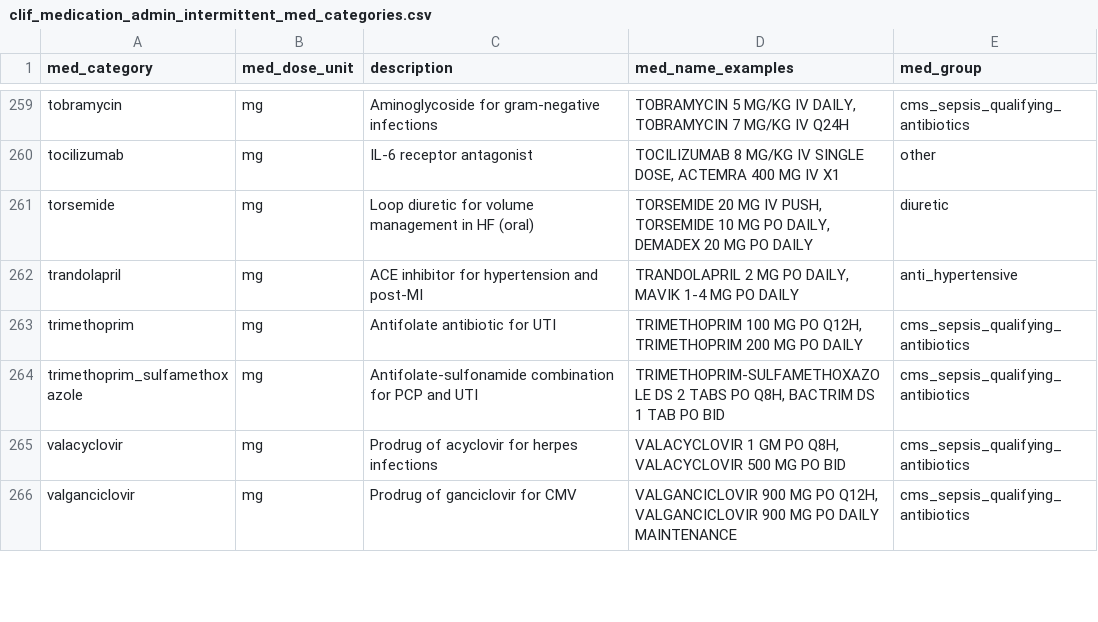
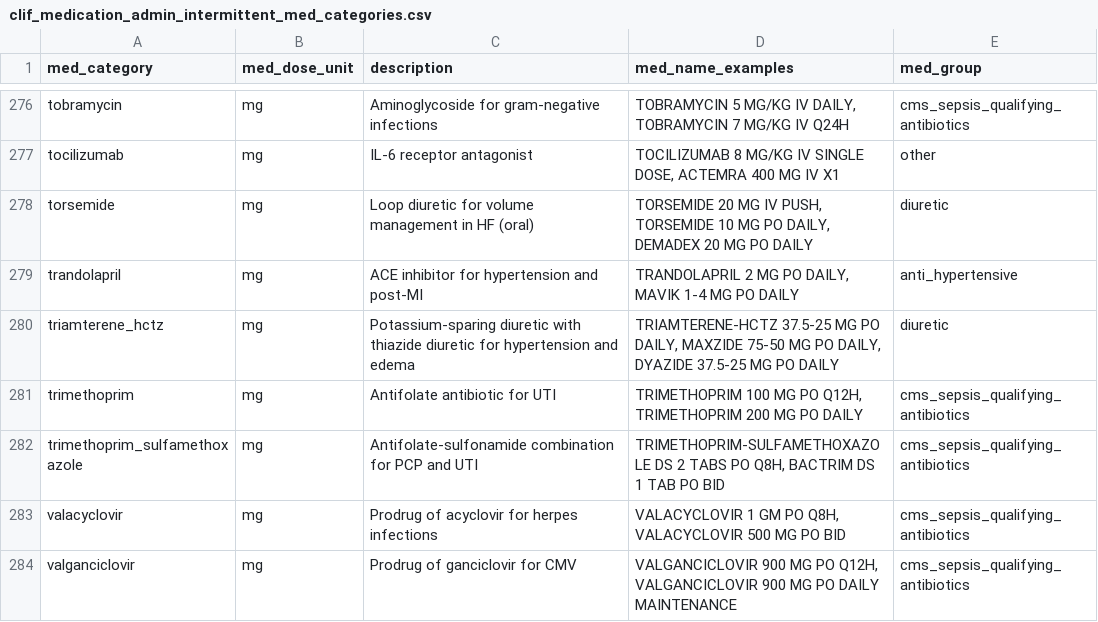
Before and after one commit to Common-Longitudinal-ICU-data-Format/CLIF, a CSV file: mCIDE/medication_admin_intermittent/clif_medication_admin_intermittent_med_categories.csv, drawn as a sheet; only a part is shown, gaps mark what is left out; the diff covers the shown part only.

```diff
--- a/mCIDE/medication_admin_intermittent/clif_medication_admin_intermittent_med_categories.csv
+++ b/mCIDE/medication_admin_intermittent/clif_medication_admin_intermittent_med_categories.csv
@@ -262,2 +279,3 @@ torsemide,mg,Loop diuretic for volume management in HF (oral),"TORSEMIDE 20 MG I
 trandolapril,mg,ACE inhibitor for hypertension and post-MI,"TRANDOLAPRIL 2 MG PO DAILY, MAVIK 1-4 MG PO DAILY",anti_hypertensive
+triamterene_hctz,mg,Potassium-sparing diuretic with thiazide diuretic for hypertension and edema,"TRIAMTERENE-HCTZ 37.5-25 MG PO DAILY, MAXZIDE 75-50 MG PO DAILY, DYAZIDE 37.5-25 MG PO DAILY",diuretic
 trimethoprim,mg,Antifolate antibiotic for UTI,"TRIMETHOPRIM 100 MG PO Q12H, TRIMETHOPRIM 200 MG PO DAILY",cms_sepsis_qualifying_antibiotics
```
Also changed, not shown: 20 added rows, 3 removed rows and 5 edited cells elsewhere in this file.
